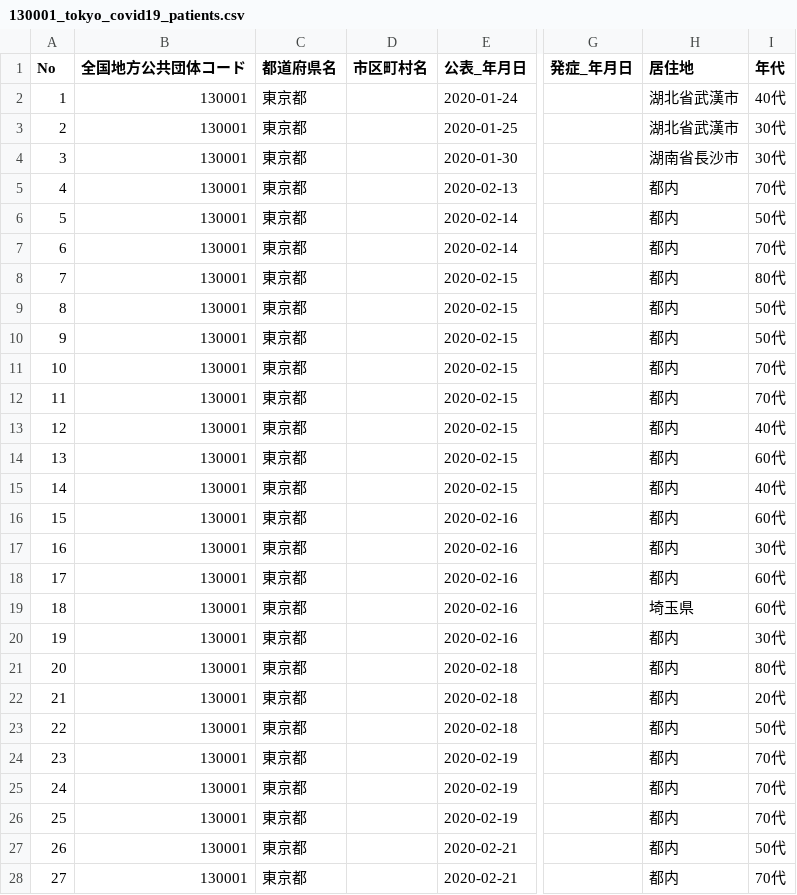
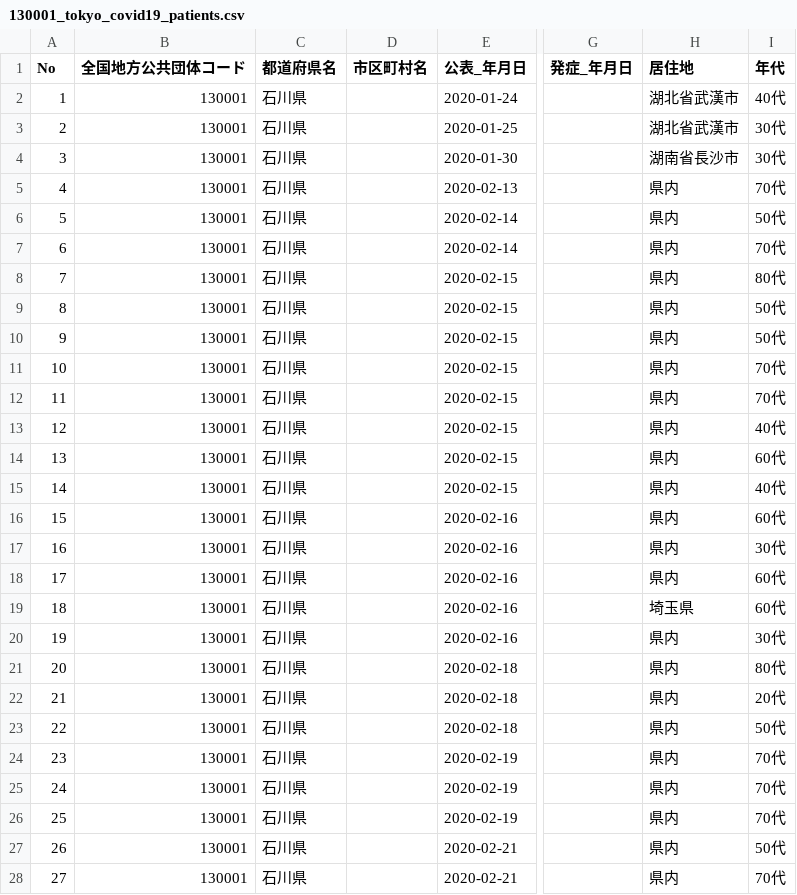
Before and after one commit to AlohaYos/covid19ishikawa, a CSV file: dist/data/130001_tokyo_covid19_patients.csv, drawn as a sheet; only a part is shown, gaps mark what is left out; the diff covers the shown part only; the diff names each change by its address in the sheet, - before the commit and + after, or states it on an @@ line.

```diff
--- a/dist/data/130001_tokyo_covid19_patients.csv
+++ b/dist/data/130001_tokyo_covid19_patients.csv
-C2:C28 (都道府県名): 東京都
+C2:C28 (都道府県名): 石川県
-H5:H18 (居住地): 都内
+H5:H18 (居住地): 県内
-H20:H28 (居住地): 都内
+H20:H28 (居住地): 県内
```
Also changed, not shown: 147 edited cells elsewhere in this file, dist/data/130001_tokyo_covid19_call_center.csv, dist/data/130001_tokyo_covid19_combined_telephone_advice_center.csv, 31 other files.
